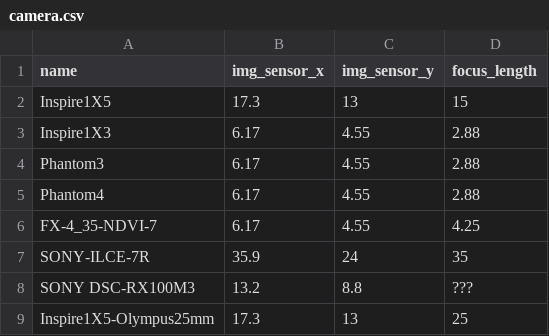
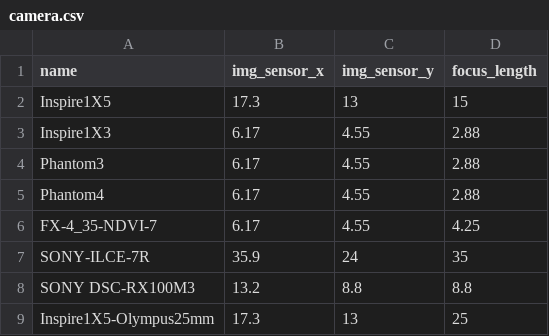
Before and after one commit to byzheng/missionplanner, a CSV file: camera.csv, drawn as a sheet.

```diff
--- a/camera.csv
+++ b/camera.csv
@@ -7,3 +7,3 @@ FX-4_35-NDVI-7,6.17,4.55,4.25
 SONY-ILCE-7R,35.9,24,35
-SONY DSC-RX100M3,13.2,8.8,???
+SONY DSC-RX100M3,13.2,8.8,8.8
 Inspire1X5-Olympus25mm,17.3,13,25
```
Also changed, not shown: 2 other files.
